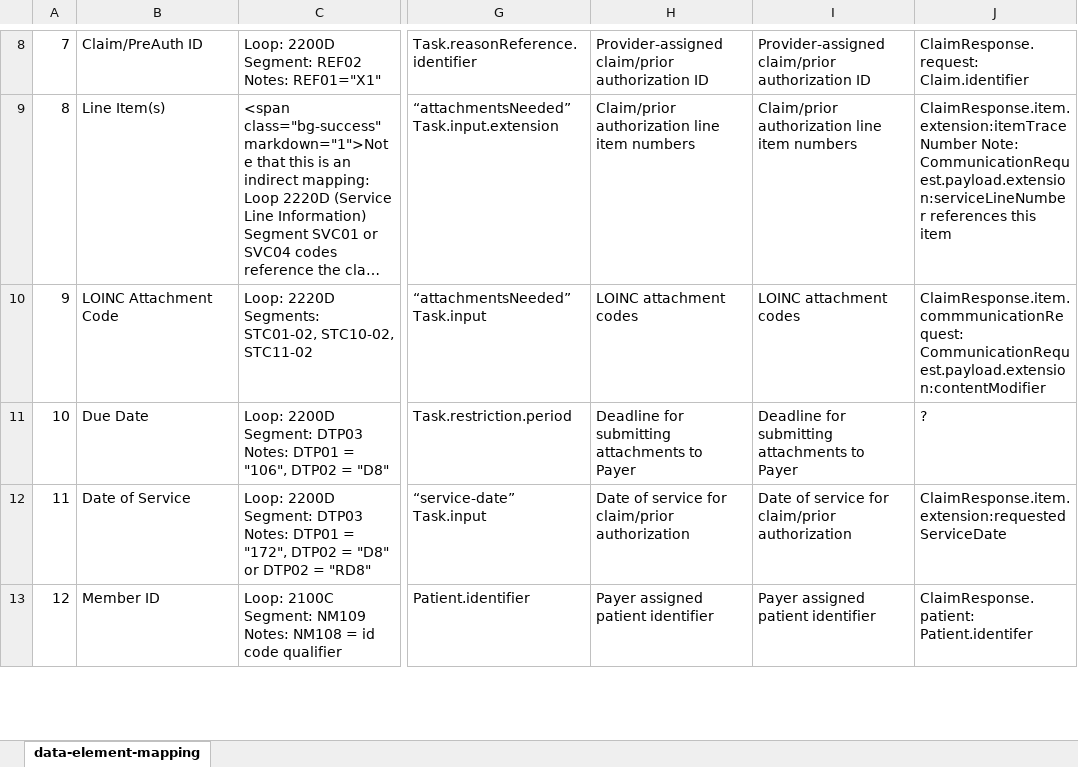
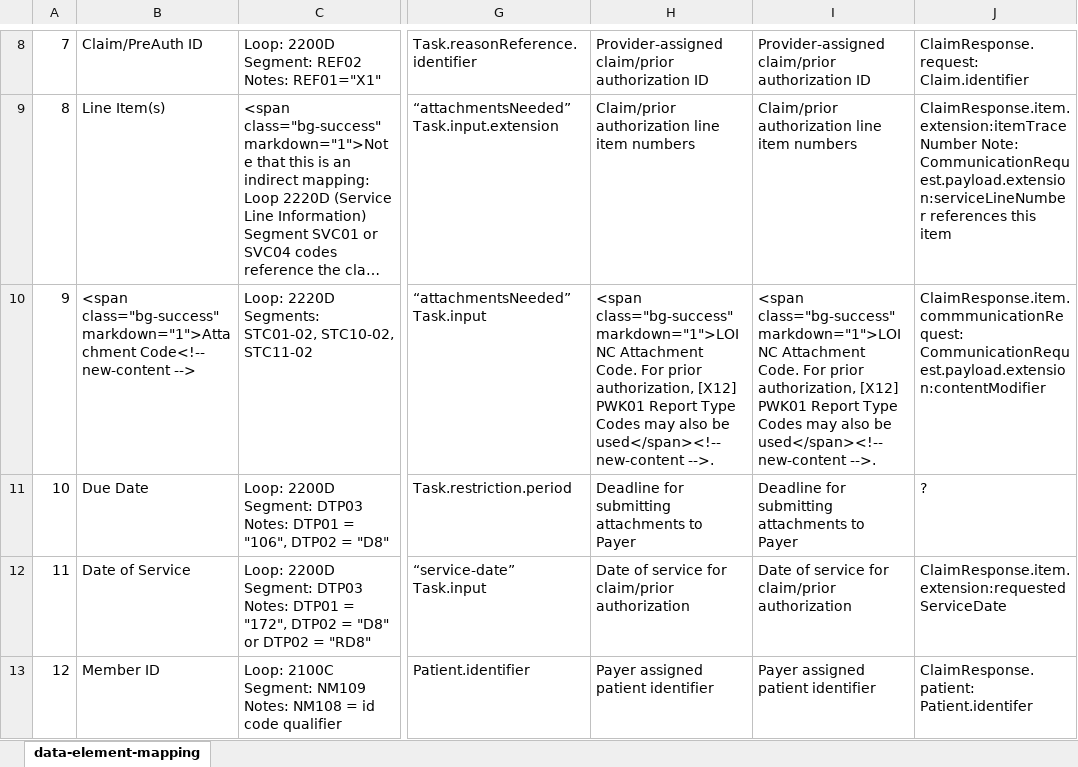
Before and after one commit to HL7/davinci-ecdx, an Excel workbook: input/images/data-element-mapping.xlsx, sheet data-element-mapping, drawn as a sheet; only a part is shown, gaps mark what is left out; long unchanged cells end in …; values as stored, in another font and other column widths than the file's, no borders; the diff names each change by its address in the sheet, - before the commit and + after, or states it on an @@ line.

Commit message:
**Pre-Applied:** (Enhancement) Include PWK01 attachment codes [FHIR-44871]

```diff
--- a/input/images/data-element-mapping.xlsx (sheet data-element-mapping)
+++ b/input/images/data-element-mapping.xlsx (sheet data-element-mapping)
-B10: LOINC Attachment Code
+B10: <span class="bg-success" markdown="1">Attachment Code<!-- new-content -->
-H10: LOINC attachment codes
+H10: <span class="bg-success" markdown="1">LOINC Attachment Code. For prior authorization, [X12] PWK01 Report Type Codes may also be used</span><!-- new-content -->.
-I10: LOINC attachment codes
+I10: <span class="bg-success" markdown="1">LOINC Attachment Code. For prior authorization, [X12] PWK01 Report Type Codes may also be used</span><!-- new-content -->.
```
Also changed, not shown: 25 other files.
